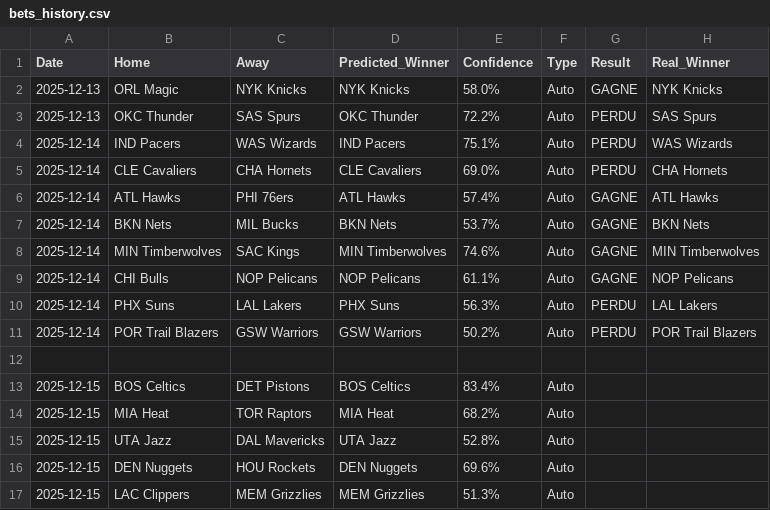
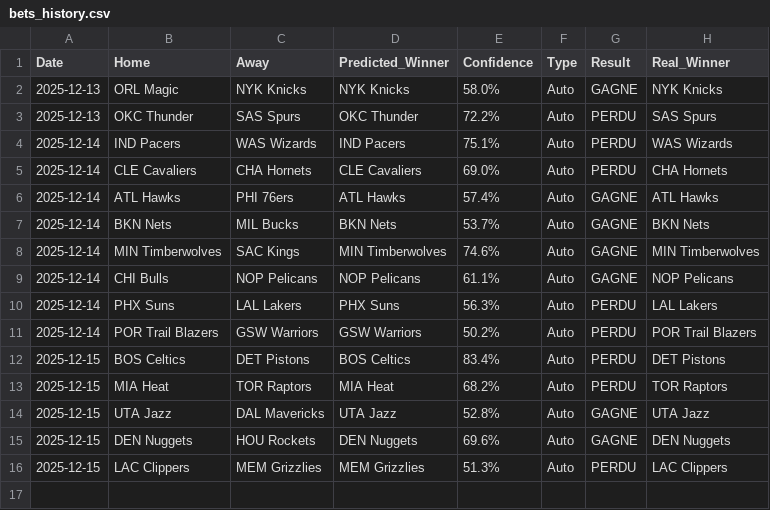
Before and after one commit to ykaraky/nba-agent-predictor, a CSV file: bets_history.csv, drawn as a sheet.

```diff
--- a/bets_history.csv
+++ b/bets_history.csv
@@ -11,7 +11,6 @@ Date,Home,Away,Predicted_Winner,Confidence,Type,Result,Real_Winner
 2025-12-14,POR Trail Blazers,GSW Warriors,GSW Warriors,50.2%,Auto,PERDU,POR Trail Blazers
-
-2025-12-15,BOS Celtics,DET Pistons,BOS Celtics,83.4%,Auto,
-2025-12-15,MIA Heat,TOR Raptors,MIA Heat,68.2%,Auto,
-2025-12-15,UTA Jazz,DAL Mavericks,UTA Jazz,52.8%,Auto,
-2025-12-15,DEN Nuggets,HOU Rockets,DEN Nuggets,69.6%,Auto,
-2025-12-15,LAC Clippers,MEM Grizzlies,MEM Grizzlies,51.3%,Auto,
+2025-12-15,BOS Celtics,DET Pistons,BOS Celtics,83.4%,Auto,PERDU,DET Pistons
+2025-12-15,MIA Heat,TOR Raptors,MIA Heat,68.2%,Auto,PERDU,TOR Raptors
+2025-12-15,UTA Jazz,DAL Mavericks,UTA Jazz,52.8%,Auto,GAGNE,UTA Jazz
+2025-12-15,DEN Nuggets,HOU Rockets,DEN Nuggets,69.6%,Auto,GAGNE,DEN Nuggets
+2025-12-15,LAC Clippers,MEM Grizzlies,MEM Grizzlies,51.3%,Auto,PERDU,LAC Clippers
```
Also changed, not shown: nba_games.csv, 1 other file.
